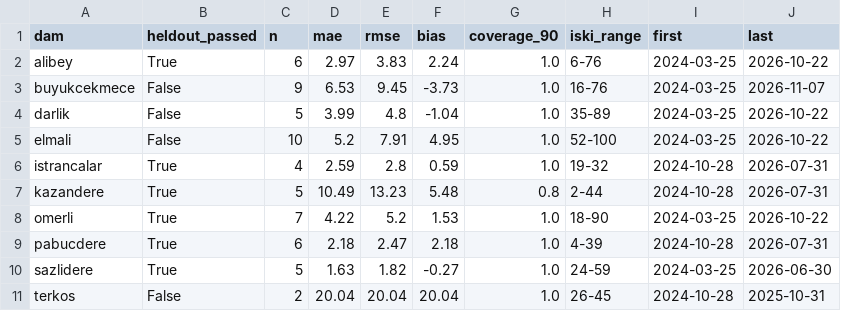
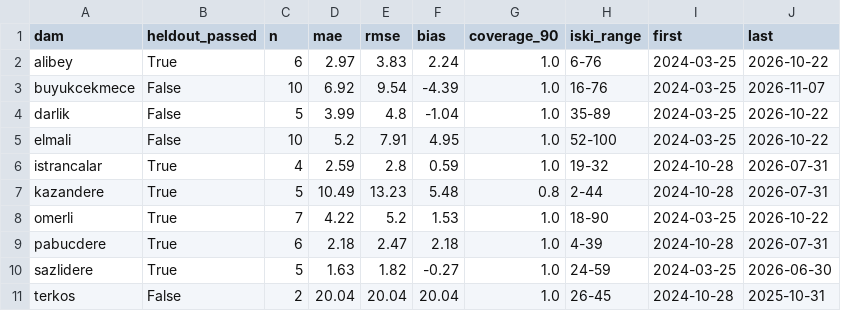
Before and after one commit to Esquetta/baraj-aynasi, a CSV file: results/iski_metrics.csv, drawn as a sheet.

```diff
--- a/results/iski_metrics.csv
+++ b/results/iski_metrics.csv
@@ -2,3 +2,3 @@ dam,heldout_passed,n,mae,rmse,bias,coverage_90,iski_range,first,last
 alibey,True,6,2.97,3.83,2.24,1.0,6-76,2024-03-25,2026-10-22
-buyukcekmece,False,9,6.53,9.45,-3.73,1.0,16-76,2024-03-25,2026-11-07
+buyukcekmece,False,10,6.92,9.54,-4.39,1.0,16-76,2024-03-25,2026-11-07
 darlik,False,5,3.99,4.8,-1.04,1.0,35-89,2024-03-25,2026-10-22
```
Also changed, not shown: results/iski_check.csv, results/iski_series.csv, 4 other files.
